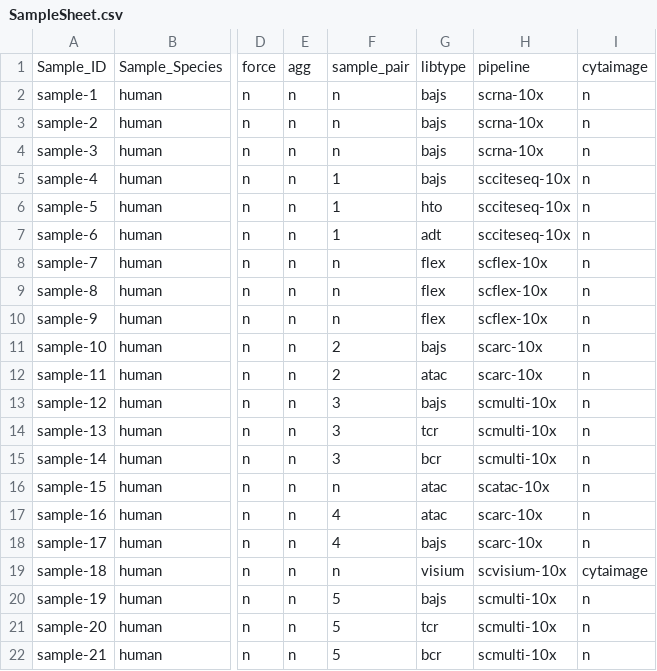
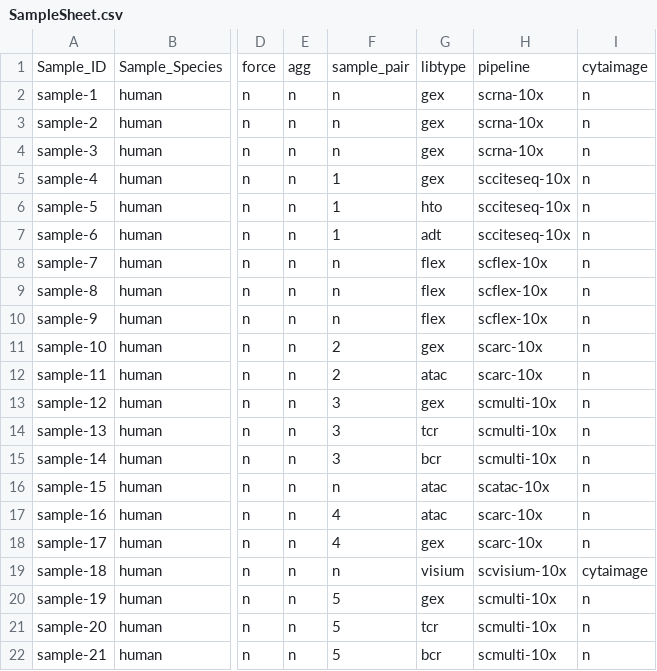
Before and after one commit to ctg-lund/SampleSheetGenerator, a CSV file: data/singlecell/SampleSheet.csv, drawn as a sheet; only a part is shown, gaps mark what is left out; the diff names each change by its address in the sheet, - before the commit and + after, or states it on an @@ line.

Commit message:
oops

```diff
--- a/data/singlecell/SampleSheet.csv
+++ b/data/singlecell/SampleSheet.csv
-G2:G5: bajs
+G2:G5: gex
-G11: bajs
+G11: gex
-G13: bajs
+G13: gex
-G18: bajs
+G18: gex
-G20: bajs
+G20: gex
```
